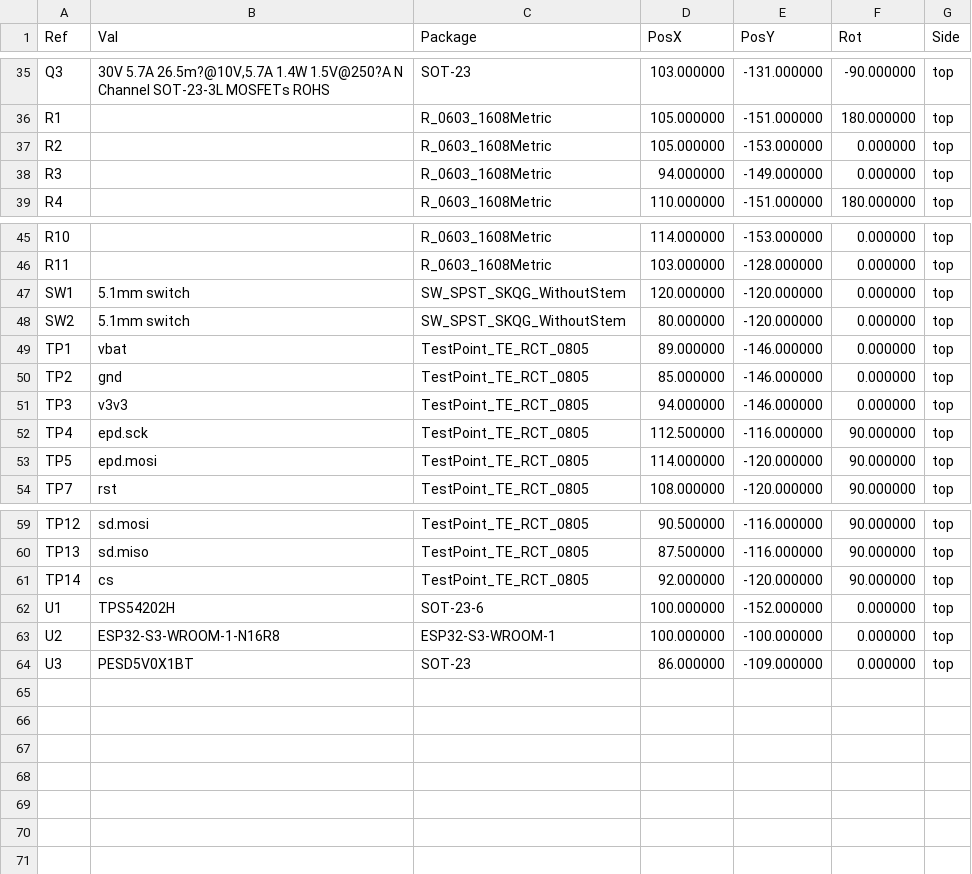
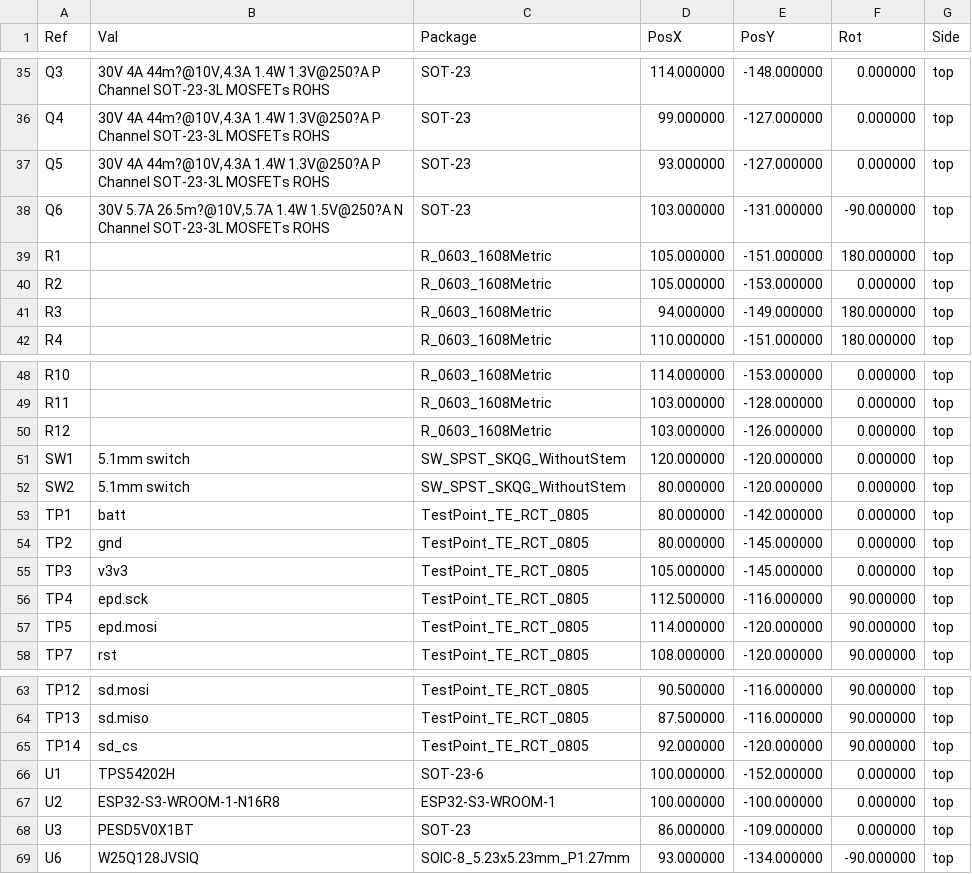
Before and after one commit to ducky64/edg-pcbs, a CSV file: EInkDisplay/gerbers/IotDisplay-top-pos.csv, drawn as a sheet; only a part is shown, gaps mark what is left out; the diff covers the shown part only.

```diff
--- a/EInkDisplay/gerbers/IotDisplay-top-pos.csv
+++ b/EInkDisplay/gerbers/IotDisplay-top-pos.csv
@@ -35,5 +35,8 @@ Ref,Val,Package,PosX,PosY,Rot,Side
-"Q3","30V 5.7A 26.5m?@10V,5.7A 1.4W 1.5V@250?A N Channel SOT-23-3L MOSFETs ROHS","SOT-23",103.000000,-131.000000,-90.000000,top
+"Q3","30V 4A 44m?@10V,4.3A 1.4W 1.3V@250?A P Channel SOT-23-3L MOSFETs ROHS","SOT-23",114.000000,-148.000000,0.000000,top
+"Q4","30V 4A 44m?@10V,4.3A 1.4W 1.3V@250?A P Channel SOT-23-3L MOSFETs ROHS","SOT-23",99.000000,-127.000000,0.000000,top
+"Q5","30V 4A 44m?@10V,4.3A 1.4W 1.3V@250?A P Channel SOT-23-3L MOSFETs ROHS","SOT-23",93.000000,-127.000000,0.000000,top
+"Q6","30V 5.7A 26.5m?@10V,5.7A 1.4W 1.5V@250?A N Channel SOT-23-3L MOSFETs ROHS","SOT-23",103.000000,-131.000000,-90.000000,top
 "R1","","R_0603_1608Metric",105.000000,-151.000000,180.000000,top
 "R2","","R_0603_1608Metric",105.000000,-153.000000,0.000000,top
-"R3","","R_0603_1608Metric",94.000000,-149.000000,0.000000,top
+"R3","","R_0603_1608Metric",94.000000,-149.000000,180.000000,top
 "R4","","R_0603_1608Metric",110.000000,-151.000000,180.000000,top
@@ -46,7 +49,8 @@ Ref,Val,Package,PosX,PosY,Rot,Side
 "R11","","R_0603_1608Metric",103.000000,-128.000000,0.000000,top
+"R12","","R_0603_1608Metric",103.000000,-126.000000,0.000000,top
 "SW1","5.1mm switch","SW_SPST_SKQG_WithoutStem",120.000000,-120.000000,0.000000,top
 "SW2","5.1mm switch","SW_SPST_SKQG_WithoutStem",80.000000,-120.000000,0.000000,top
-"TP1","vbat","TestPoint_TE_RCT_0805",89.000000,-146.000000,0.000000,top
-"TP2","gnd","TestPoint_TE_RCT_0805",85.000000,-146.000000,0.000000,top
-"TP3","v3v3","TestPoint_TE_RCT_0805",94.000000,-146.000000,0.000000,top
+"TP1","batt","TestPoint_TE_RCT_0805",80.000000,-142.000000,0.000000,top
+"TP2","gnd","TestPoint_TE_RCT_0805",80.000000,-145.000000,0.000000,top
+"TP3","v3v3","TestPoint_TE_RCT_0805",105.000000,-145.000000,0.000000,top
 "TP4","epd.sck","TestPoint_TE_RCT_0805",112.500000,-116.000000,90.000000,top
@@ -60,3 +64,3 @@ Ref,Val,Package,PosX,PosY,Rot,Side
 "TP13","sd.miso","TestPoint_TE_RCT_0805",87.500000,-116.000000,90.000000,top
-"TP14","cs","TestPoint_TE_RCT_0805",92.000000,-120.000000,90.000000,top
+"TP14","sd_cs","TestPoint_TE_RCT_0805",92.000000,-120.000000,90.000000,top
 "U1","TPS54202H","SOT-23-6",100.000000,-152.000000,0.000000,top
@@ -64 +68,2 @@ Ref,Val,Package,PosX,PosY,Rot,Side
 "U3","PESD5V0X1BT","SOT-23",86.000000,-109.000000,0.000000,top
+"U6","W25Q128JVSIQ","SOIC-8_5.23x5.23mm_P1.27mm",93.000000,-134.000000,-90.000000,top
```
Also changed, not shown: 1 added row, 1 removed row and 30 edited cells elsewhere in this file, EInkDisplay/gerbers/IoTDisplay-top-pos_jlc.csv, 9 other files.
